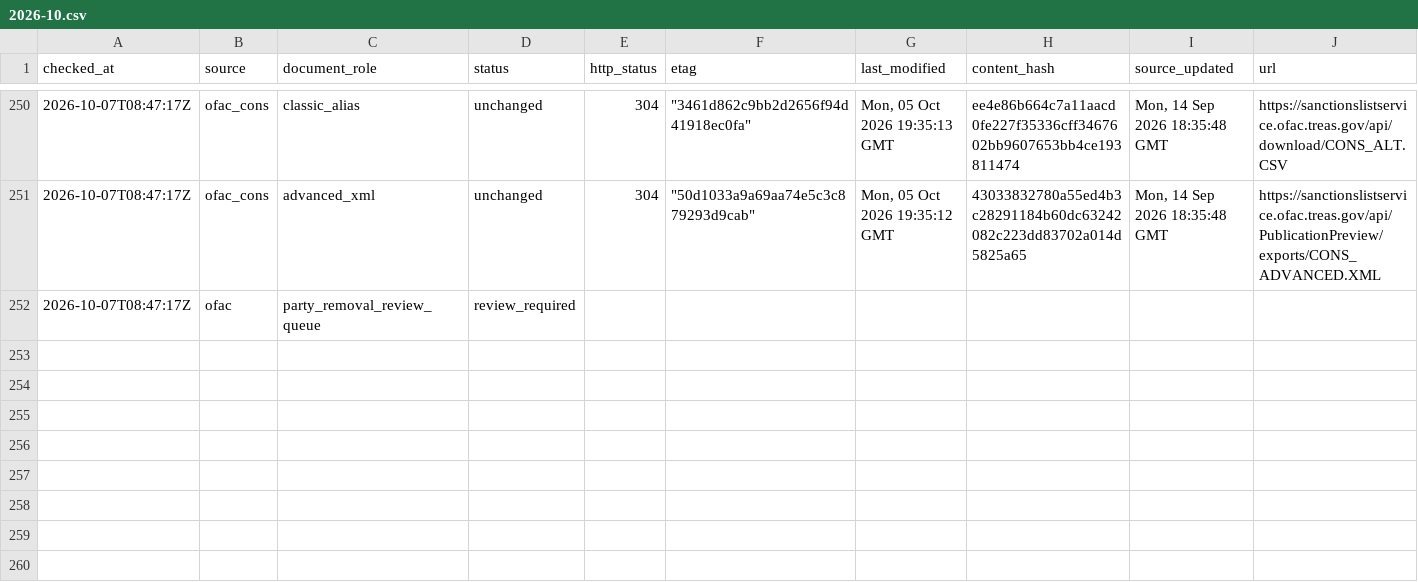
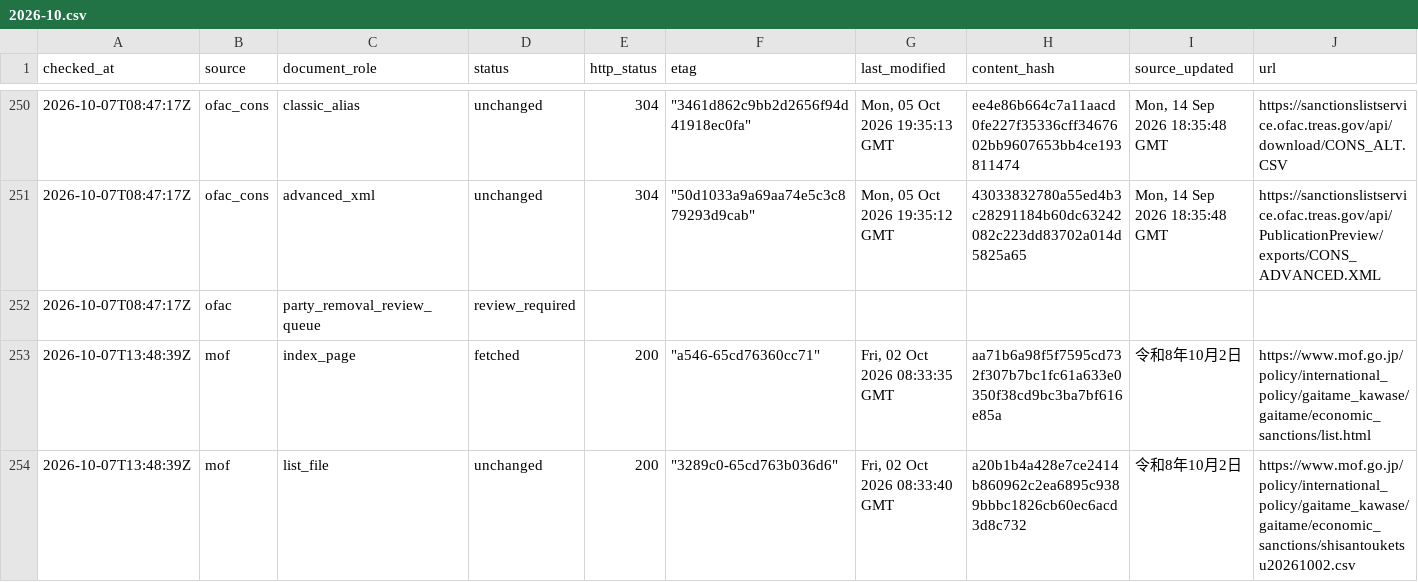
Before and after one commit to kenmizuno-cpu/sanctions-watch, a CSV file: data/source_audit/2026-10.csv, drawn as a sheet; only a part is shown, gaps mark what is left out; rows hold the shown columns only; the diff names each change by its address in the sheet, - before the commit and + after, or states it on an @@ line.

```diff
--- a/data/source_audit/2026-10.csv
+++ b/data/source_audit/2026-10.csv
+row 253: 2026-10-07T13:48:39Z | mof | index_page | fetched | 200 | "a546-65cd76360cc71" | Fri, 02 Oct 2026 08:33:35 GMT | aa71b6a98f5f7595cd732f307b7bc1fc61a633e0350f38cd9bc3ba7bf616e85a | 令和8年10月2日 | https://www.mof.go.jp/policy/international_policy/gaitame_kawase/gaitame/economic_sanctions/list.html
+row 254: 2026-10-07T13:48:39Z | mof | list_file | unchanged | 200 | "3289c0-65cd763b036d6" | Fri, 02 Oct 2026 08:33:40 GMT | a20b1b4a428e7ce2414b860962c2ea6895c9389bbbc1826cb60ec6acd3d8c732 | 令和8年10月2日 | https://www.mof.go.jp/policy/international_policy/gaitame_kawase/gaitame/economic_sanctions/shisantouketsu20261002.csv
```
Also changed, not shown: data/dashboard/status.csv, data/heartbeat/2026-10.csv.
